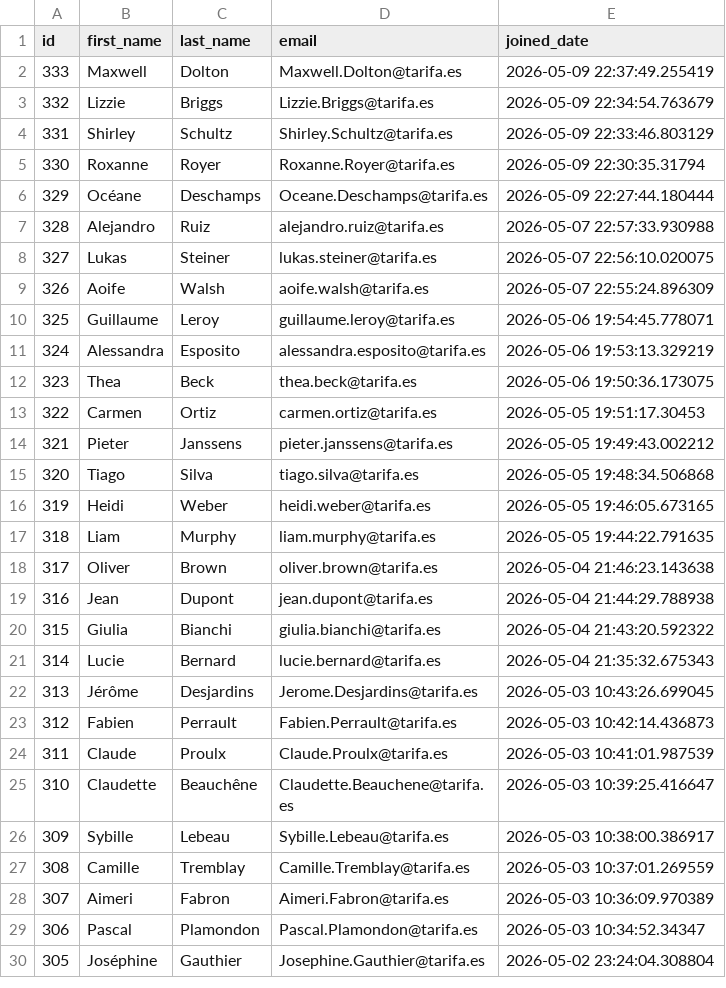
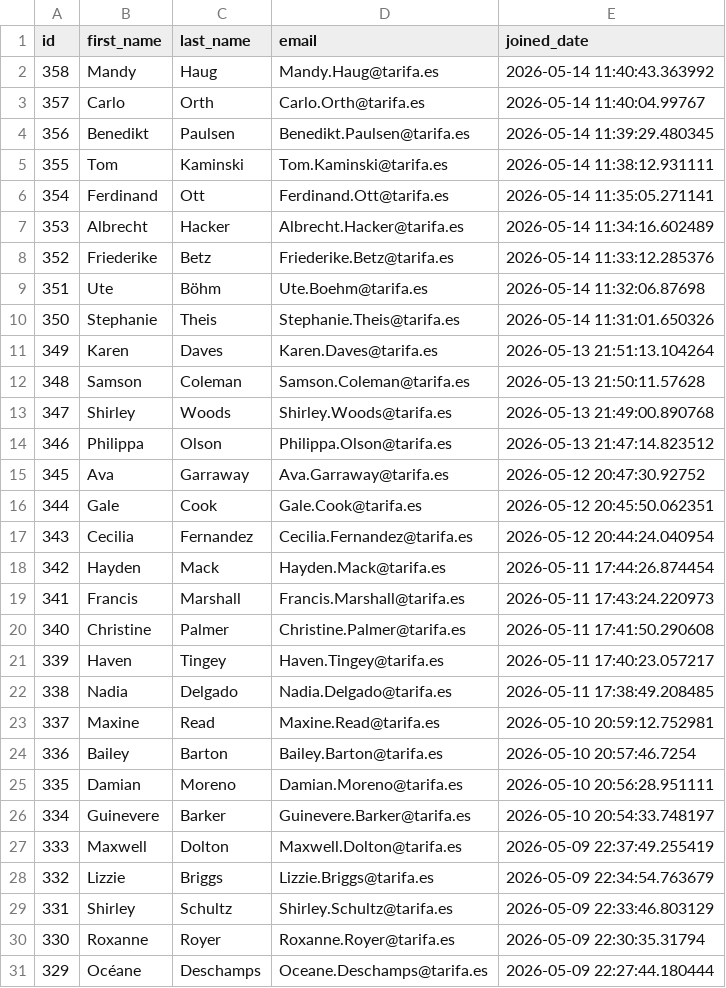
Before and after one commit to UlrikeDetective/code, a CSV file: SQL/PostGre/book_data/data/customers.csv, drawn as a sheet; only a part is shown; the shorter side is filled out with more unchanged rows.

```diff
--- a/SQL/PostGre/book_data/data/customers.csv
+++ b/SQL/PostGre/book_data/data/customers.csv
@@ -1,2 +1,27 @@
 "id","first_name","last_name","email","joined_date"
+358,"Mandy","Haug","Mandy.Haug@tarifa.es","2026-05-14 11:40:43.363992"
+357,"Carlo","Orth","Carlo.Orth@tarifa.es","2026-05-14 11:40:04.99767"
+356,"Benedikt","Paulsen","Benedikt.Paulsen@tarifa.es","2026-05-14 11:39:29.480345"
+355,"Tom","Kaminski","Tom.Kaminski@tarifa.es","2026-05-14 11:38:12.931111"
+354,"Ferdinand","Ott","Ferdinand.Ott@tarifa.es","2026-05-14 11:35:05.271141"
+353,"Albrecht","Hacker","Albrecht.Hacker@tarifa.es","2026-05-14 11:34:16.602489"
+352,"Friederike","Betz","Friederike.Betz@tarifa.es","2026-05-14 11:33:12.285376"
+351,"Ute","Böhm","Ute.Boehm@tarifa.es","2026-05-14 11:32:06.87698"
+350,"Stephanie","Theis","Stephanie.Theis@tarifa.es","2026-05-14 11:31:01.650326"
+349,"Karen","Daves","Karen.Daves@tarifa.es","2026-05-13 21:51:13.104264"
+348,"Samson","Coleman","Samson.Coleman@tarifa.es","2026-05-13 21:50:11.57628"
+347,"Shirley","Woods","Shirley.Woods@tarifa.es","2026-05-13 21:49:00.890768"
+346,"Philippa","Olson","Philippa.Olson@tarifa.es","2026-05-13 21:47:14.823512"
+345,"Ava","Garraway","Ava.Garraway@tarifa.es","2026-05-12 20:47:30.92752"
+344,"Gale","Cook","Gale.Cook@tarifa.es","2026-05-12 20:45:50.062351"
+343,"Cecilia","Fernandez","Cecilia.Fernandez@tarifa.es","2026-05-12 20:44:24.040954"
+342,"Hayden","Mack","Hayden.Mack@tarifa.es","2026-05-11 17:44:26.874454"
+341,"Francis","Marshall","Francis.Marshall@tarifa.es","2026-05-11 17:43:24.220973"
+340,"Christine","Palmer","Christine.Palmer@tarifa.es","2026-05-11 17:41:50.290608"
+339,"Haven","Tingey","Haven.Tingey@tarifa.es","2026-05-11 17:40:23.057217"
+338,"Nadia","Delgado","Nadia.Delgado@tarifa.es","2026-05-11 17:38:49.208485"
+337,"Maxine","Read","Maxine.Read@tarifa.es","2026-05-10 20:59:12.752981"
+336,"Bailey","Barton","Bailey.Barton@tarifa.es","2026-05-10 20:57:46.7254"
+335,"Damian","Moreno","Damian.Moreno@tarifa.es","2026-05-10 20:56:28.951111"
+334,"Guinevere","Barker","Guinevere.Barker@tarifa.es","2026-05-10 20:54:33.748197"
 333,"Maxwell","Dolton","Maxwell.Dolton@tarifa.es","2026-05-09 22:37:49.255419"
```
Also changed, not shown: SQL/PostGre/book_data/data/authors.csv, SQL/PostGre/book_data/data/books.csv, 6 other files.
